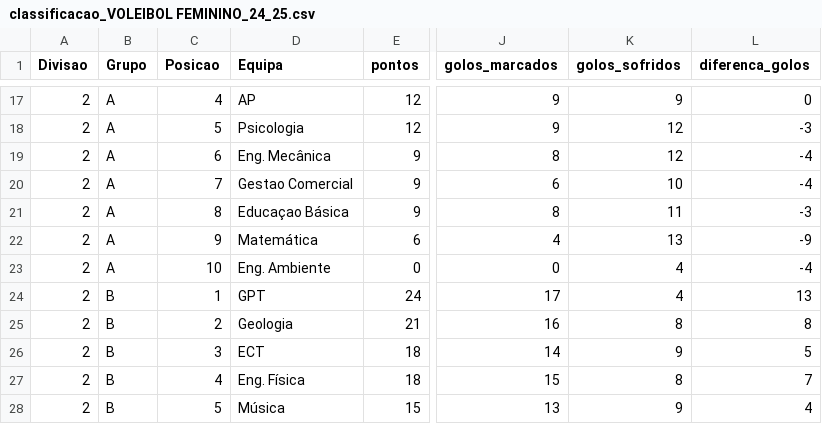
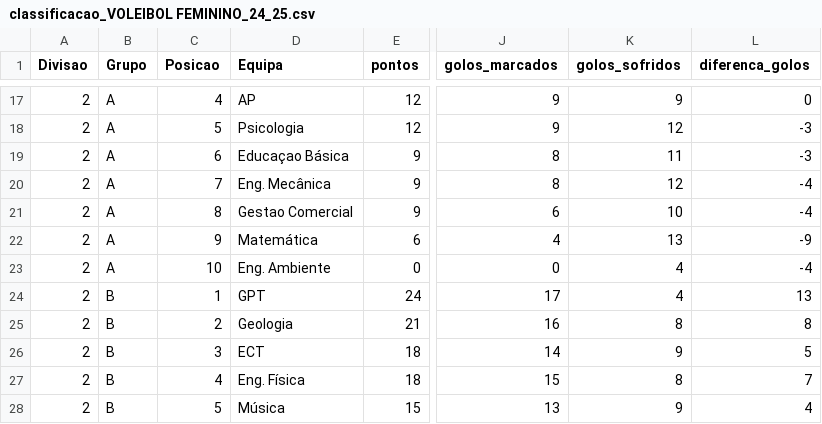
Before and after one commit to SlicF/mmr_ta-aua, a CSV file: elo_ratings/classificacao_VOLEIBOL FEMININO_24_25.csv, drawn as a sheet; only a part is shown, gaps mark what is left out; the diff names each change by its address in the sheet, - before the commit and + after, or states it on an @@ line.

```diff
--- a/elo_ratings/classificacao_VOLEIBOL FEMININO_24_25.csv
+++ b/elo_ratings/classificacao_VOLEIBOL FEMININO_24_25.csv
-D19 (Equipa): Eng. Mecânica
+D19 (Equipa): Educaçao Básica
-K19 (golos_sofridos): 12
+K19 (golos_sofridos): 11
-L19 (diferenca_golos): -4
+L19 (diferenca_golos): -3
-D20 (Equipa): Gestao Comercial
+D20 (Equipa): Eng. Mecânica
-J20 (golos_marcados): 6
+J20 (golos_marcados): 8
-K20 (golos_sofridos): 10
+K20 (golos_sofridos): 12
-D21 (Equipa): Educaçao Básica
+D21 (Equipa): Gestao Comercial
-J21 (golos_marcados): 8
+J21 (golos_marcados): 6
-K21 (golos_sofridos): 11
+K21 (golos_sofridos): 10
-L21 (diferenca_golos): -3
+L21 (diferenca_golos): -4
```
Also changed, not shown: 1 other file.
